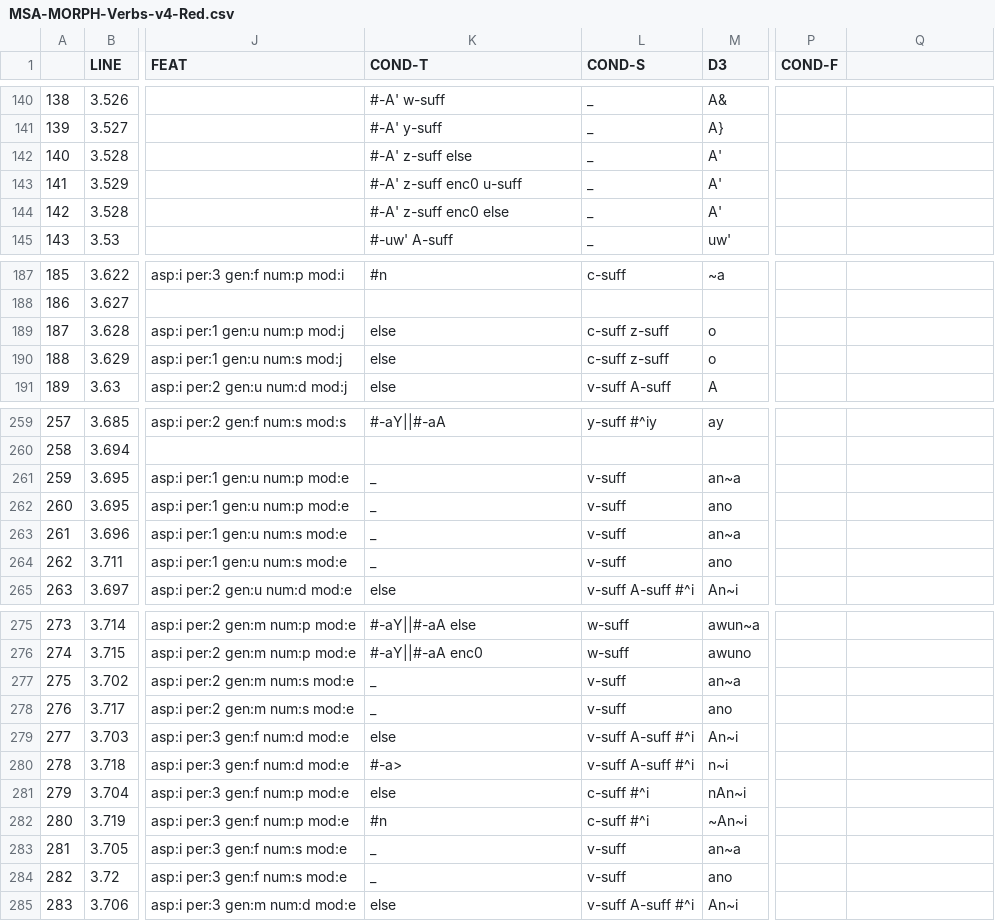
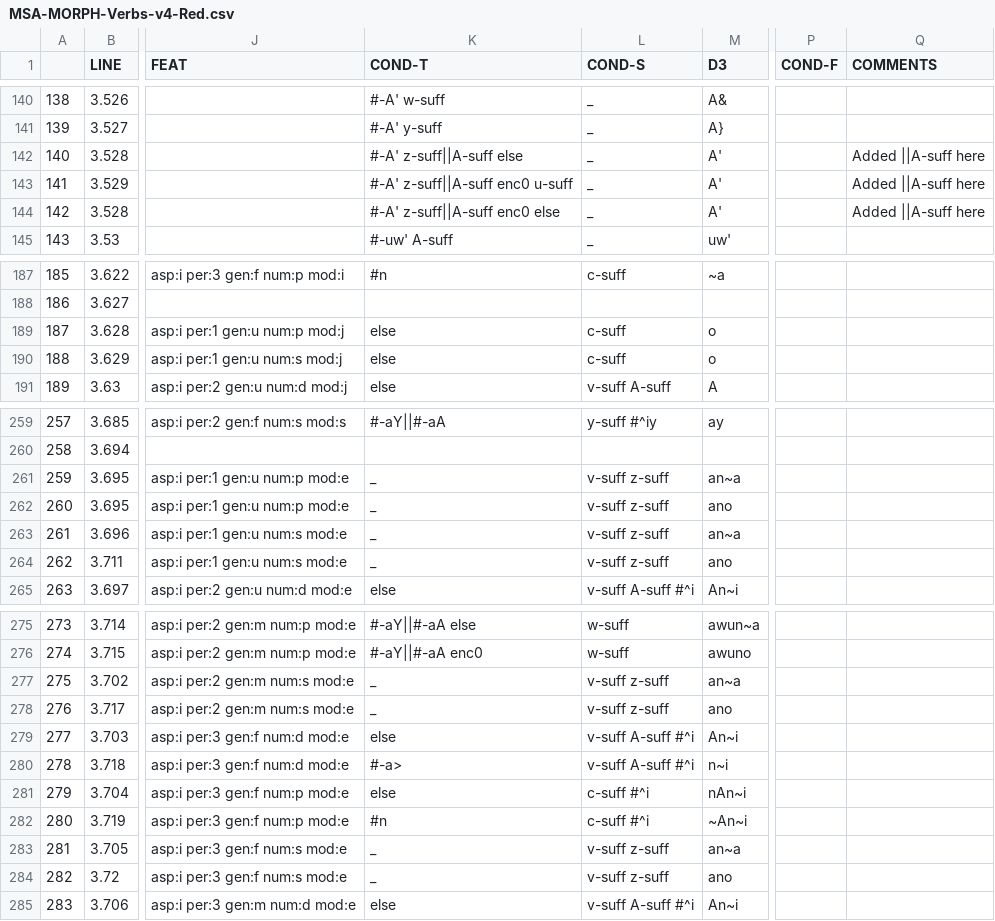
Before and after one commit to CAMeL-Lab/camel_morph, a CSV file: data/MSA-MORPH-Verbs-v4-Red.csv, drawn as a sheet; only a part is shown, gaps mark what is left out; the diff covers the shown part only; the diff names each change by its address in the sheet, - before the commit and + after, or states it on an @@ line.

```diff
--- a/data/MSA-MORPH-Verbs-v4-Red.csv
+++ b/data/MSA-MORPH-Verbs-v4-Red.csv
-Q1: (empty)
+Q1: COMMENTS
-K142 (COND-T): #-A' z-suff else
+K142 (COND-T): #-A' z-suff||A-suff else
-Q142:Q144 (COMMENTS): (empty)
+Q142:Q144 (COMMENTS): Added ||A-suff here
-K143 (COND-T): #-A' z-suff enc0 u-suff
+K143 (COND-T): #-A' z-suff||A-suff enc0 u-suff
-K144 (COND-T): #-A' z-suff enc0 else
+K144 (COND-T): #-A' z-suff||A-suff enc0 else
-L189:L190 (COND-S): c-suff z-suff
+L189:L190 (COND-S): c-suff
-L261:L264 (COND-S): v-suff
+L261:L264 (COND-S): v-suff z-suff
-L277:L278 (COND-S): v-suff
+L277:L278 (COND-S): v-suff z-suff
-L283:L284 (COND-S): v-suff
+L283:L284 (COND-S): v-suff z-suff
```
Also changed, not shown: 23 edited cells elsewhere in this file, data/IV-Patterns.csv, data/PV-Patterns.csv, 3 other files.
